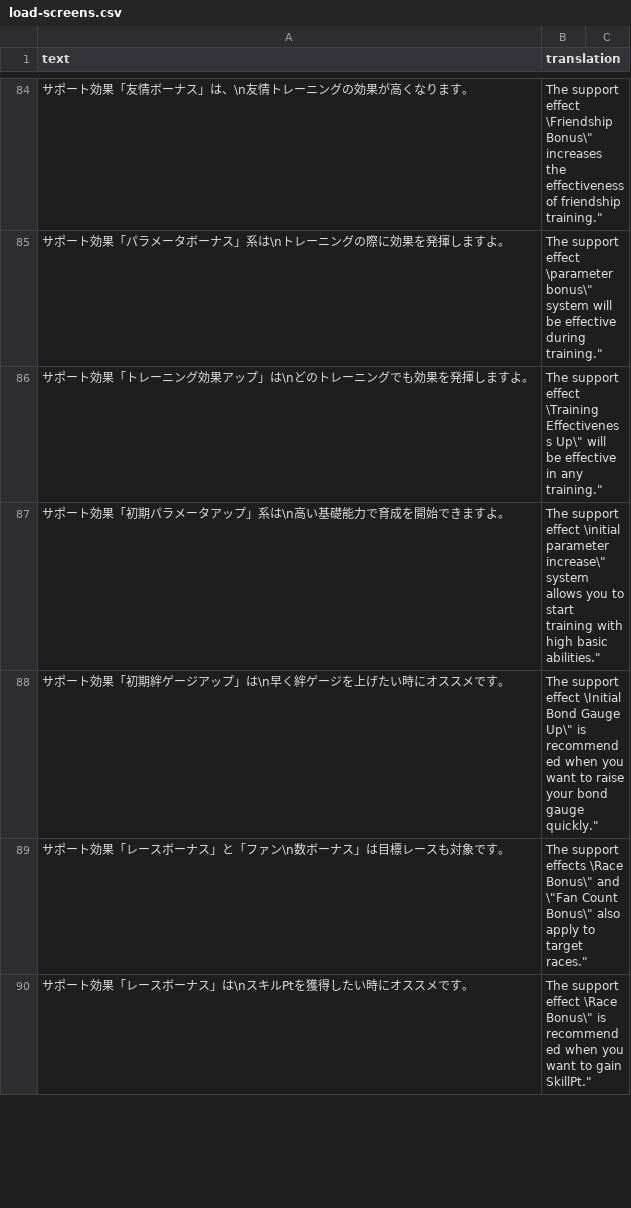
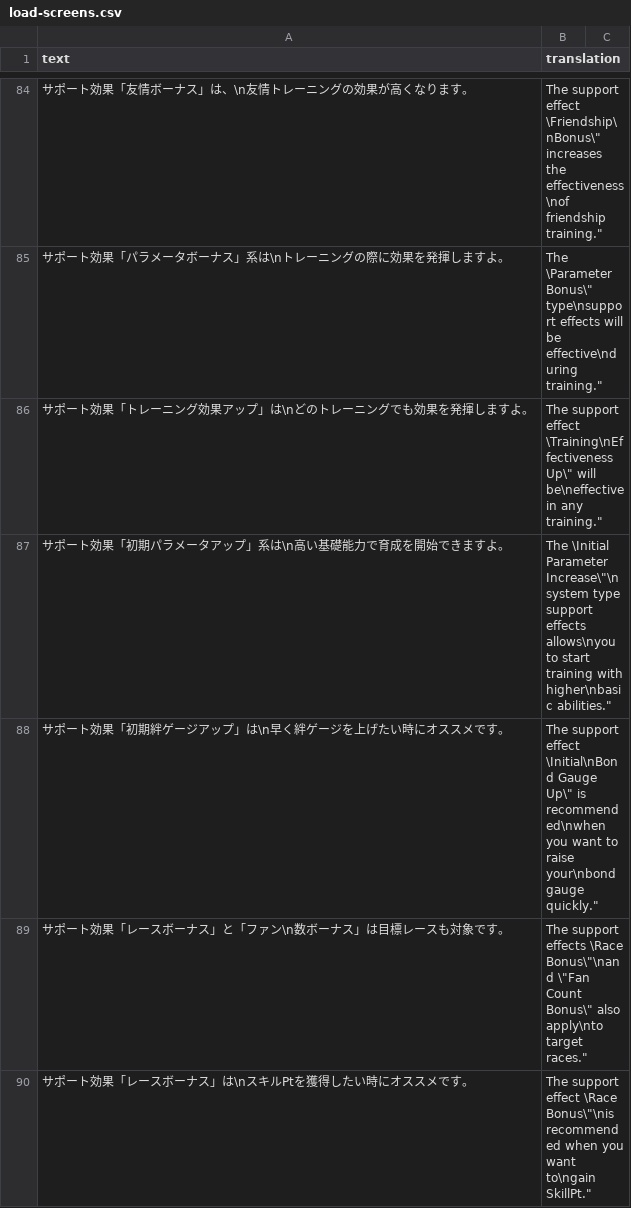
Before and after one commit to noccu/umamusume-db-translate, a CSV file: src/data/load-screens.csv, drawn as a sheet; only a part is shown, gaps mark what is left out; the diff covers the shown part only.

```diff
--- a/src/data/load-screens.csv
+++ b/src/data/load-screens.csv
@@ -84,7 +84,7 @@
-"サポート効果「友情ボーナス」は、\n友情トレーニングの効果が高くなります。","The support effect \"Friendship Bonus\" increases the effectiveness of friendship training."
-"サポート効果「パラメータボーナス」系は\nトレーニングの際に効果を発揮しますよ。","The support effect \"parameter bonus\" system will be effective during training."
-"サポート効果「トレーニング効果アップ」は\nどのトレーニングでも効果を発揮しますよ。","The support effect \"Training Effectiveness Up\" will be effective in any training."
-"サポート効果「初期パラメータアップ」系は\n高い基礎能力で育成を開始できますよ。","The support effect \"initial parameter increase\" system allows you to start training with high basic abilities."
-"サポート効果「初期絆ゲージアップ」は\n早く絆ゲージを上げたい時にオススメです。","The support effect \"Initial Bond Gauge Up\" is recommended when you want to raise your bond gauge quickly."
-"サポート効果「レースボーナス」と「ファン\n数ボーナス」は目標レースも対象です。","The support effects \"Race Bonus\" and \"Fan Count Bonus\" also apply to target races."
-"サポート効果「レースボーナス」は\nスキルPtを獲得したい時にオススメです。","The support effect \"Race Bonus\" is recommended when you want to gain SkillPt."
+"サポート効果「友情ボーナス」は、\n友情トレーニングの効果が高くなります。","The support effect \"Friendship\nBonus\" increases the effectiveness\nof friendship training."
+"サポート効果「パラメータボーナス」系は\nトレーニングの際に効果を発揮しますよ。","The \"Parameter Bonus\" type\nsupport effects will be effective\nduring training."
+"サポート効果「トレーニング効果アップ」は\nどのトレーニングでも効果を発揮しますよ。","The support effect \"Training\nEffectiveness Up\" will be\neffective in any training."
+"サポート効果「初期パラメータアップ」系は\n高い基礎能力で育成を開始できますよ。","The \"Initial Parameter Increase\"\nsystem type support effects allows\nyou to start training with higher\nbasic abilities."
+"サポート効果「初期絆ゲージアップ」は\n早く絆ゲージを上げたい時にオススメです。","The support effect \"Initial\nBond Gauge Up\" is recommended\nwhen you want to raise your\nbond gauge quickly."
+"サポート効果「レースボーナス」と「ファン\n数ボーナス」は目標レースも対象です。","The support effects \"Race Bonus\"\nand \"Fan Count Bonus\" also apply\nto target races."
+"サポート効果「レースボーナス」は\nスキルPtを獲得したい時にオススメです。","The support effect \"Race Bonus\"\nis recommended when you want to\ngain SkillPt."
```
Also changed, not shown: 173 edited cells elsewhere in this file.
